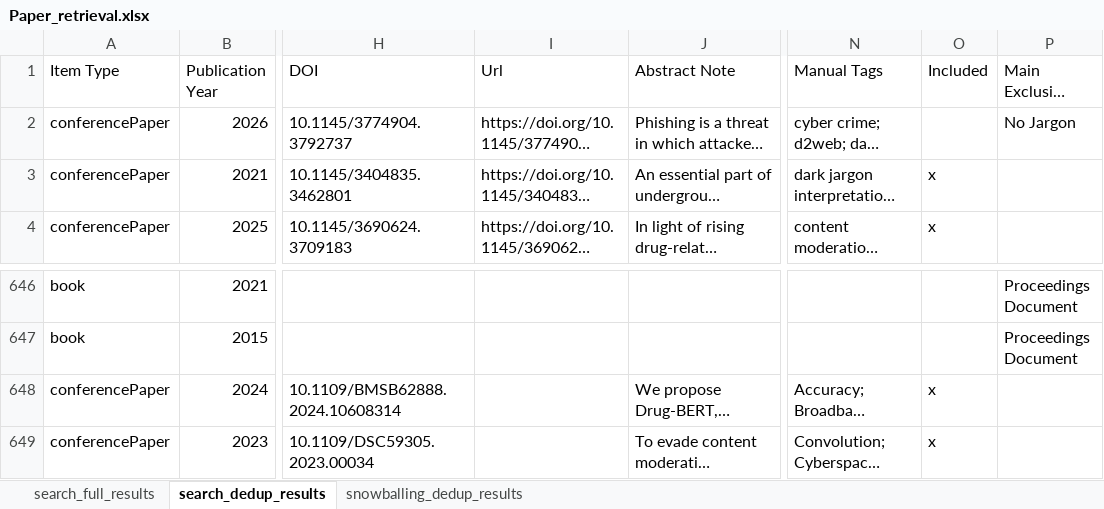
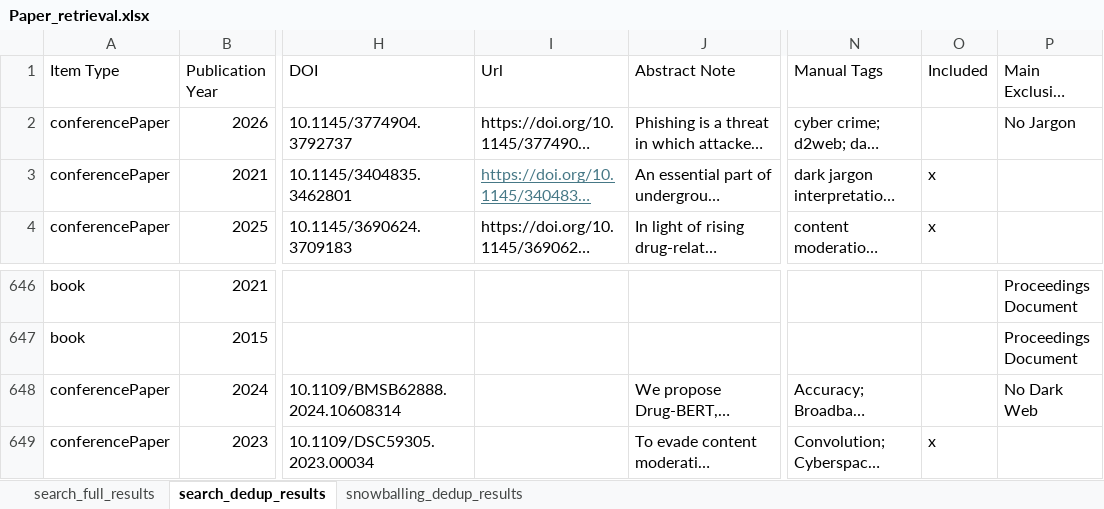
Before and after one commit to laurabernardy/DarkJargon-SOK, an Excel workbook: Paper_retrieval.xlsx, sheet search_dedup_results, drawn as a sheet; only a part is shown, gaps mark what is left out; long unchanged cells end in …; values as stored, in another font and other column widths than the file's, no borders; the diff names each change by its address in the sheet, - before the commit and + after, or states it on an @@ line.

```diff
--- a/Paper_retrieval.xlsx (sheet search_dedup_results)
+++ b/Paper_retrieval.xlsx (sheet search_dedup_results)
@@ I3 underline: off → on, text colour: black → #467886 @@
-O648 (Included): x
+O648 (Included): (empty)
-P648 (Main Exclusion Reason): (empty)
+P648 (Main Exclusion Reason): No Dark Web
```
Also changed, not shown: sheet snowballing_dedup_results, DarkJargon_SoK_taxonomy_tables.xlsx, 10 other files.
